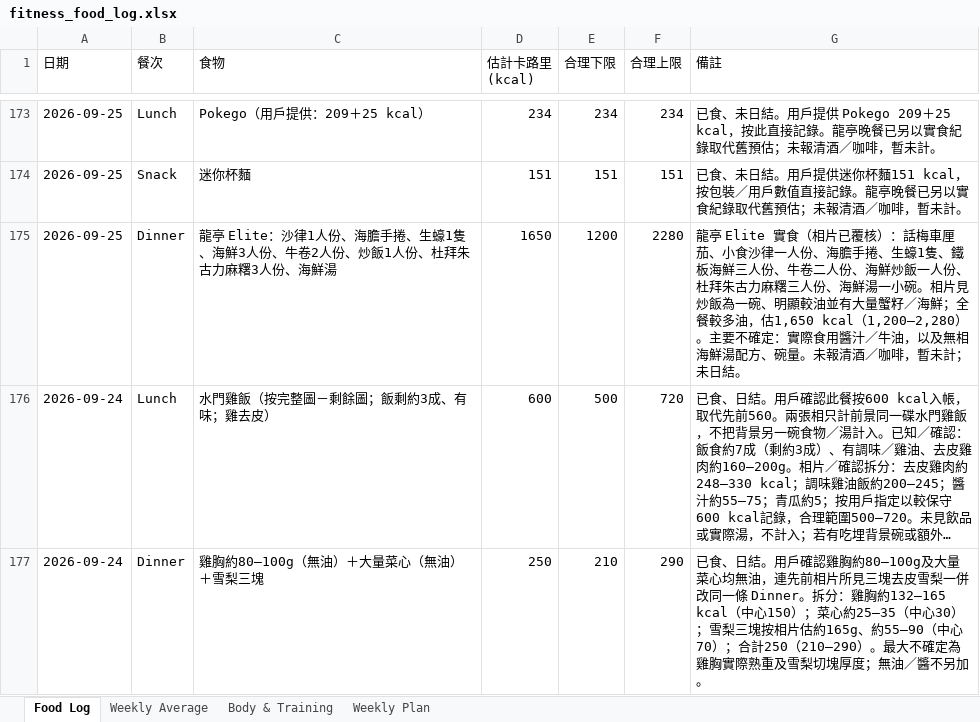
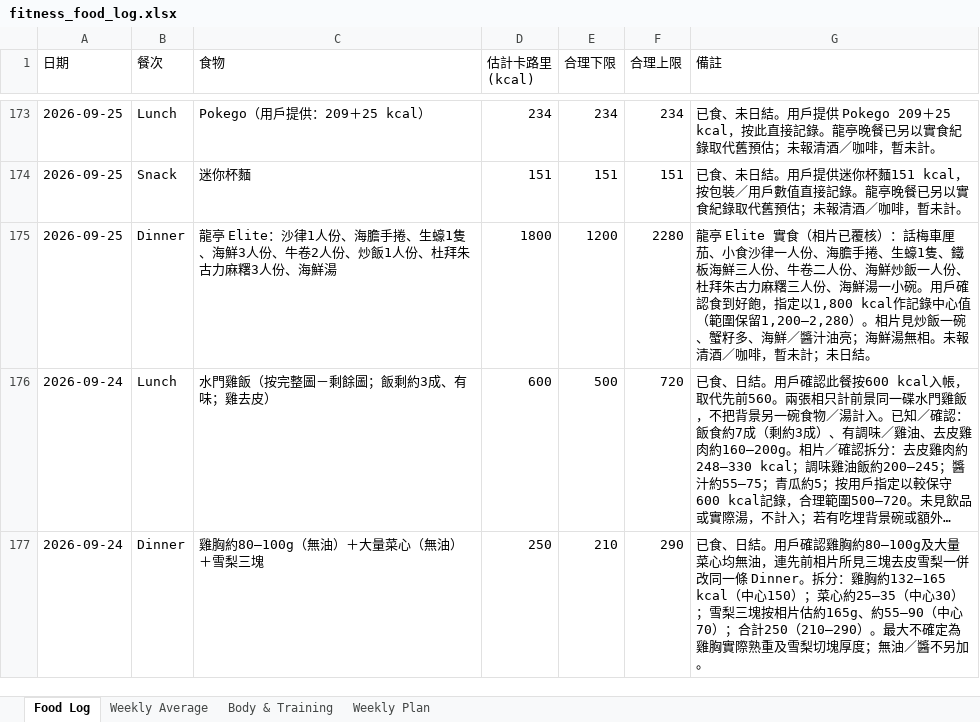
Before and after one commit to buzz-knittinpix/melodycheng622-cmyk.github.io, an Excel workbook: data/fitness_food_log.xlsx, sheet Food Log, drawn as a sheet; only a part is shown, gaps mark what is left out; long unchanged cells end in …; values as stored, in another font and other column widths than the file's, no borders; the diff names each change by its address in the sheet, - before the commit and + after, or states it on an @@ line.

```diff
--- a/data/fitness_food_log.xlsx (sheet Food Log)
+++ b/data/fitness_food_log.xlsx (sheet Food Log)
-D175 (估計卡路里 (kcal)): 1650
+D175 (估計卡路里 (kcal)): 1800
-G175 (備註): …一小碗。相片見炒飯為一碗、明顯較油並有大量蟹籽／海鮮；全餐較多油，估1,650 kcal（1,200–2,280）。主要不確定：實際食用醬汁／牛油，以及無相海鮮湯配方、碗量。未報清…
+G175 (備註): …一小碗。用戶確認食到好飽，指定以1,800 kcal作記錄中心值（範圍保留1,200–2,280）。相片見炒飯一碗、蟹籽多、海鮮／醬汁油亮；海鮮湯無相。未報清…
```
Also changed, not shown: sheet Weekly Average, 1 other file.
